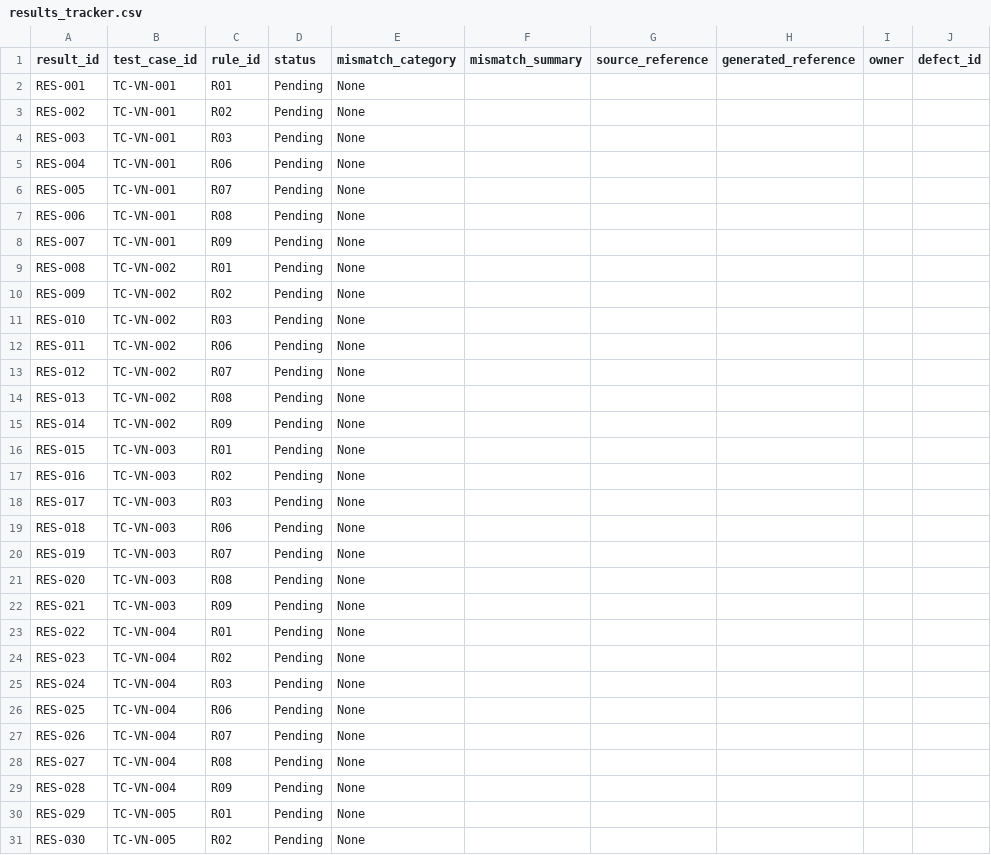
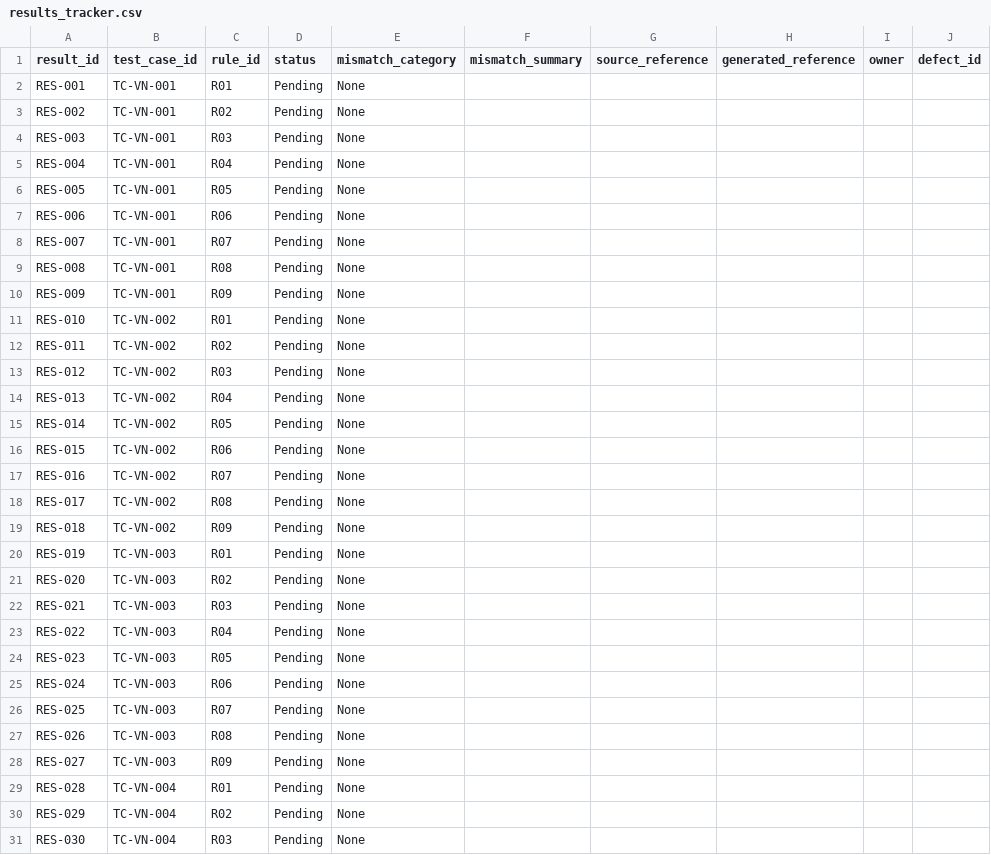
Before and after one commit to ajainatma/MA21_QA_Team_Abhinav, a CSV file: vietnamese_notice_test_suite/results_tracker.csv, drawn as a sheet; only a part is shown; the diff covers the shown part only.

```diff
--- a/vietnamese_notice_test_suite/results_tracker.csv
+++ b/vietnamese_notice_test_suite/results_tracker.csv
@@ -4,28 +4,28 @@ RES-002,TC-VN-001,R02,Pending,None,,,,,
 RES-003,TC-VN-001,R03,Pending,None,,,,,
-RES-004,TC-VN-001,R06,Pending,None,,,,,
-RES-005,TC-VN-001,R07,Pending,None,,,,,
-RES-006,TC-VN-001,R08,Pending,None,,,,,
-RES-007,TC-VN-001,R09,Pending,None,,,,,
-RES-008,TC-VN-002,R01,Pending,None,,,,,
-RES-009,TC-VN-002,R02,Pending,None,,,,,
-RES-010,TC-VN-002,R03,Pending,None,,,,,
-RES-011,TC-VN-002,R06,Pending,None,,,,,
-RES-012,TC-VN-002,R07,Pending,None,,,,,
-RES-013,TC-VN-002,R08,Pending,None,,,,,
-RES-014,TC-VN-002,R09,Pending,None,,,,,
-RES-015,TC-VN-003,R01,Pending,None,,,,,
-RES-016,TC-VN-003,R02,Pending,None,,,,,
-RES-017,TC-VN-003,R03,Pending,None,,,,,
-RES-018,TC-VN-003,R06,Pending,None,,,,,
-RES-019,TC-VN-003,R07,Pending,None,,,,,
-RES-020,TC-VN-003,R08,Pending,None,,,,,
-RES-021,TC-VN-003,R09,Pending,None,,,,,
-RES-022,TC-VN-004,R01,Pending,None,,,,,
-RES-023,TC-VN-004,R02,Pending,None,,,,,
-RES-024,TC-VN-004,R03,Pending,None,,,,,
-RES-025,TC-VN-004,R06,Pending,None,,,,,
-RES-026,TC-VN-004,R07,Pending,None,,,,,
-RES-027,TC-VN-004,R08,Pending,None,,,,,
-RES-028,TC-VN-004,R09,Pending,None,,,,,
-RES-029,TC-VN-005,R01,Pending,None,,,,,
-RES-030,TC-VN-005,R02,Pending,None,,,,,
+RES-004,TC-VN-001,R04,Pending,None,,,,,
+RES-005,TC-VN-001,R05,Pending,None,,,,,
+RES-006,TC-VN-001,R06,Pending,None,,,,,
+RES-007,TC-VN-001,R07,Pending,None,,,,,
+RES-008,TC-VN-001,R08,Pending,None,,,,,
+RES-009,TC-VN-001,R09,Pending,None,,,,,
+RES-010,TC-VN-002,R01,Pending,None,,,,,
+RES-011,TC-VN-002,R02,Pending,None,,,,,
+RES-012,TC-VN-002,R03,Pending,None,,,,,
+RES-013,TC-VN-002,R04,Pending,None,,,,,
+RES-014,TC-VN-002,R05,Pending,None,,,,,
+RES-015,TC-VN-002,R06,Pending,None,,,,,
+RES-016,TC-VN-002,R07,Pending,None,,,,,
+RES-017,TC-VN-002,R08,Pending,None,,,,,
+RES-018,TC-VN-002,R09,Pending,None,,,,,
+RES-019,TC-VN-003,R01,Pending,None,,,,,
+RES-020,TC-VN-003,R02,Pending,None,,,,,
+RES-021,TC-VN-003,R03,Pending,None,,,,,
+RES-022,TC-VN-003,R04,Pending,None,,,,,
+RES-023,TC-VN-003,R05,Pending,None,,,,,
+RES-024,TC-VN-003,R06,Pending,None,,,,,
+RES-025,TC-VN-003,R07,Pending,None,,,,,
+RES-026,TC-VN-003,R08,Pending,None,,,,,
+RES-027,TC-VN-003,R09,Pending,None,,,,,
+RES-028,TC-VN-004,R01,Pending,None,,,,,
+RES-029,TC-VN-004,R02,Pending,None,,,,,
+RES-030,TC-VN-004,R03,Pending,None,,,,,
```
Also changed, not shown: 12 added rows and 24 edited cells elsewhere in this file, vietnamese_notice_test_suite/comparison_rules.csv, 1 other file.
